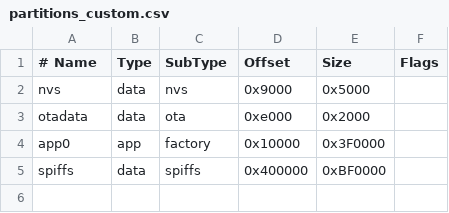
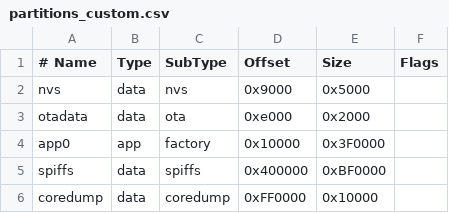
Before and after one commit to PBnicad/Splatoon3Paper, a CSV file: partitions_custom.csv, drawn as a sheet; the diff names each change by its address in the sheet, - before the commit and + after, or states it on an @@ line.

```diff
--- a/partitions_custom.csv
+++ b/partitions_custom.csv
+row 6: coredump | data | coredump | 0xFF0000 | 0x10000
```
Also changed, not shown: 26 other files.
